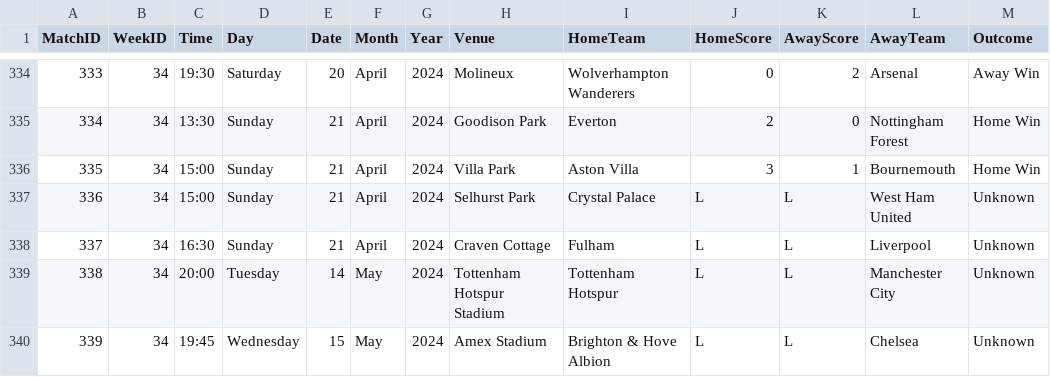
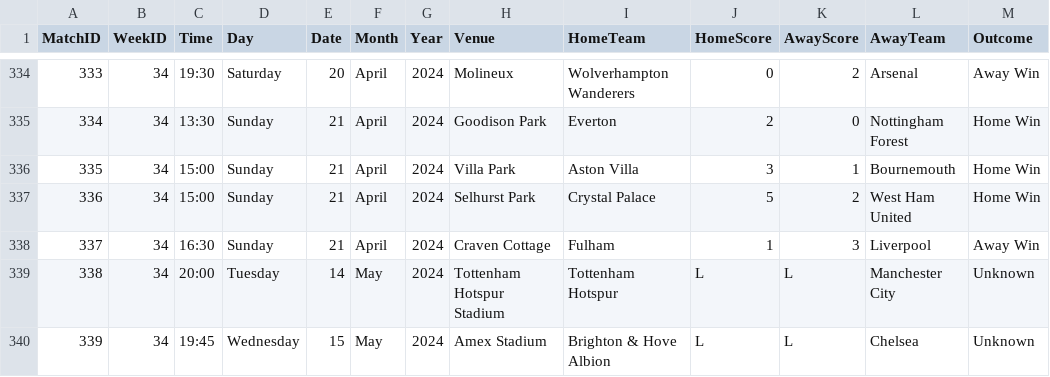
Before and after one commit to plcr9/Prem20232024, a CSV file: lib/Prem20232024Results.csv, drawn as a sheet; only a part is shown, gaps mark what is left out.

Commit message:
Update Prem20232024Results.csv

```diff
--- a/lib/Prem20232024Results.csv
+++ b/lib/Prem20232024Results.csv
@@ -336,4 +336,4 @@
 335,34,15:00,Sunday,21,April,2024,Villa Park,Aston Villa,3,1,Bournemouth,Home Win
-336,34,15:00,Sunday,21,April,2024,Selhurst Park,Crystal Palace,L,L,West Ham United,Unknown
-337,34,16:30,Sunday,21,April,2024,Craven Cottage,Fulham,L,L,Liverpool,Unknown
+336,34,15:00,Sunday,21,April,2024,Selhurst Park,Crystal Palace,5,2,West Ham United,Home Win
+337,34,16:30,Sunday,21,April,2024,Craven Cottage,Fulham,1,3,Liverpool,Away Win
 338,34,20:00,Tuesday,14,May,2024,Tottenham Hotspur Stadium,Tottenham Hotspur,L,L,Manchester City,Unknown
```
